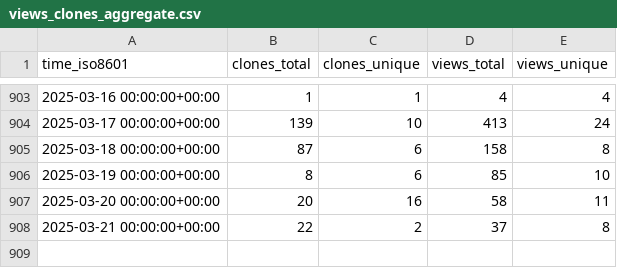
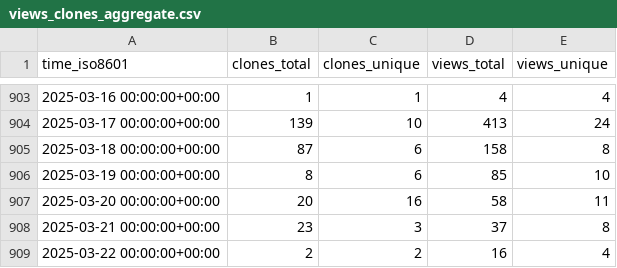
Before and after one commit to dylansdaniels/hnn_tracking_test, a CSV file: jonescompneurolab/hnn-core/ghrs-data/views_clones_aggregate.csv, drawn as a sheet; only a part is shown, gaps mark what is left out.

```diff
--- a/jonescompneurolab/hnn-core/ghrs-data/views_clones_aggregate.csv
+++ b/jonescompneurolab/hnn-core/ghrs-data/views_clones_aggregate.csv
@@ -907,2 +907,3 @@ time_iso8601,clones_total,clones_unique,views_total,views_unique
 2025-03-20 00:00:00+00:00,20,16,58,11
-2025-03-21 00:00:00+00:00,22,2,37,8
+2025-03-21 00:00:00+00:00,23,3,37,8
+2025-03-22 00:00:00+00:00,2,2,16,4
```
Also changed, not shown: 1 other file.
